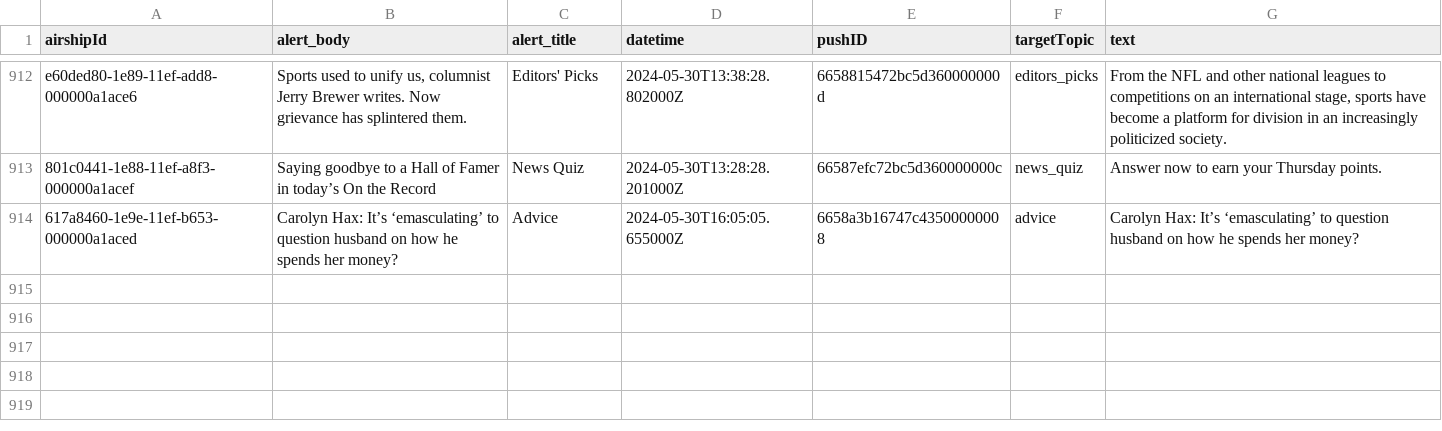
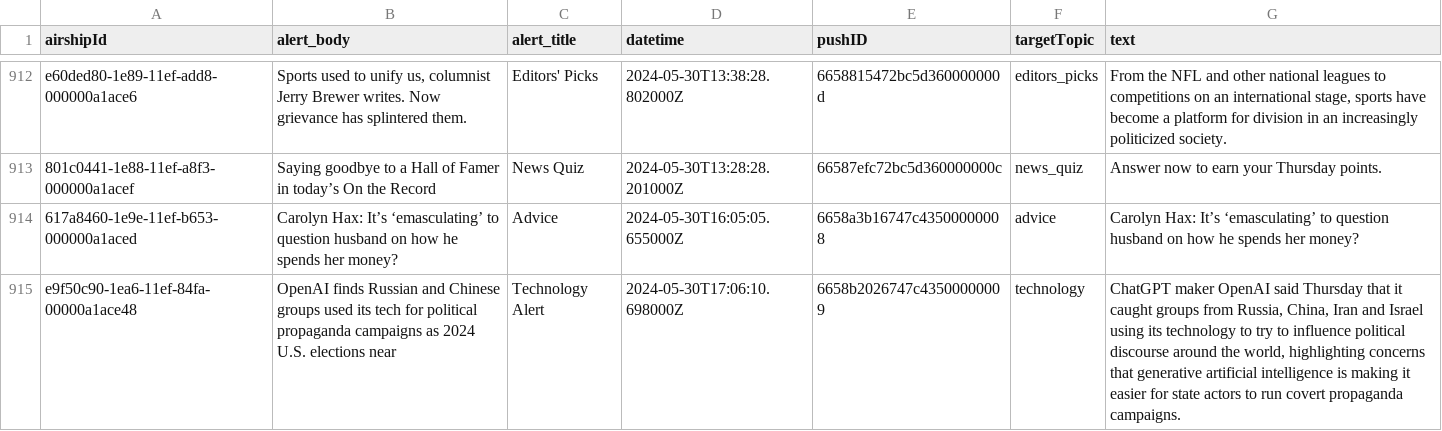
Before and after one commit to dwillis/wapo-alerts, a CSV file: alerts.csv, drawn as a sheet; only a part is shown, gaps mark what is left out; the diff names each change by its address in the sheet, - before the commit and + after, or states it on an @@ line.

```diff
--- a/alerts.csv
+++ b/alerts.csv
+row 915: e9f50c90-1ea6-11ef-84fa-00000a1ace48 | OpenAI finds Russian and Chinese groups used its tech for political propaganda campaigns as 2024 U.S. elections near | Technology Alert | 2024-05-30T17:06:10.698000Z | 6658b2026747c43500000009 | technology | ChatGPT maker OpenAI said Thursday that it caught groups from Russia, China, Iran and Israel using its technology to try to influence political discourse around the world, highlighting concerns that generative artificial intelligence is making it easier for state actors to run covert propaganda campaigns.
```
Also changed, not shown: 2 other files.
